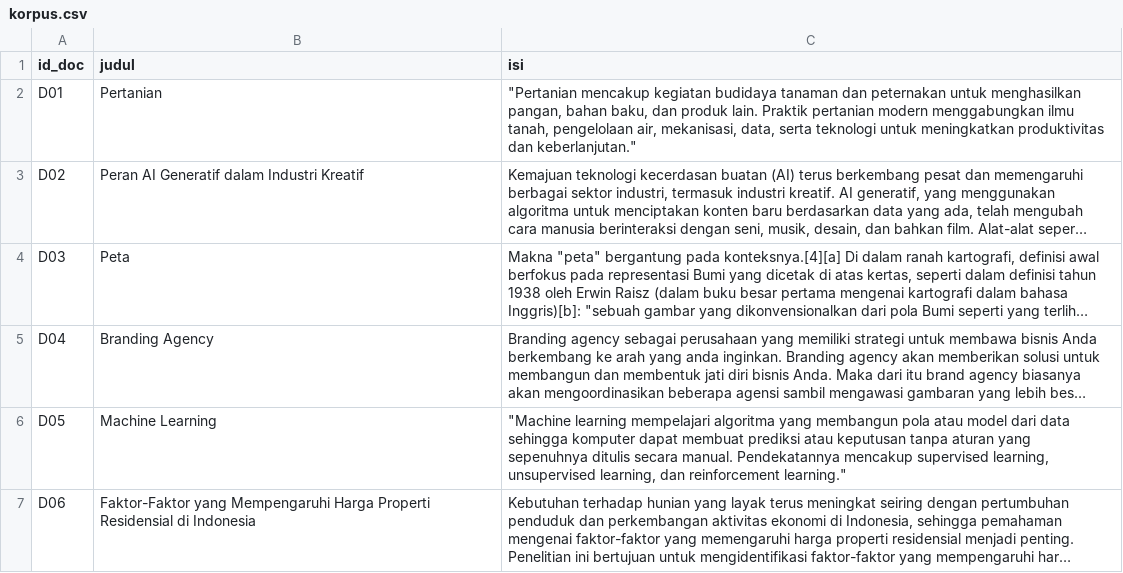
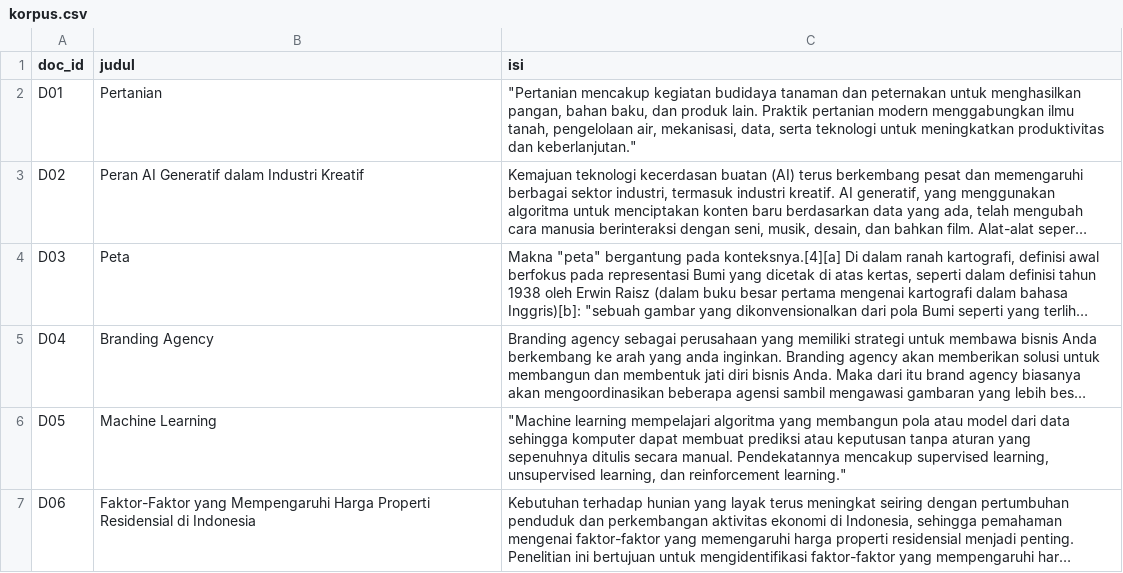
Before and after one commit to uccuuu/Project-STKI, a CSV file: Data/korpus.csv, drawn as a sheet; only a part is shown; long unchanged cells end in ….

```diff
--- a/Data/korpus.csv
+++ b/Data/korpus.csv
@@ -1,2 +1,2 @@
-id_doc,judul,isi
+doc_id,judul,isi
 D01,Pertanian,"""Pertanian mencakup kegiatan budidaya tanaman dan peternakan untuk menghasilkan pangan, bahan baku, dan produk lain. Praktik pertanian modern menggabungkan ilmu tanah, pengelolaan air, mekanisasi, data, serta teknologi untuk meningkatkan produktivitas dan keberlanjutan."""
```
Also changed, not shown: 7 other files.
